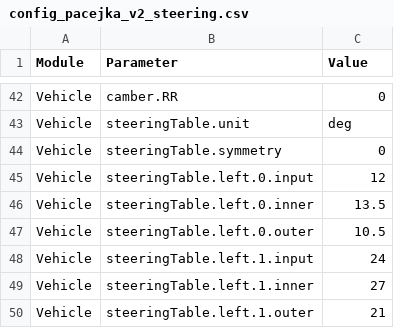
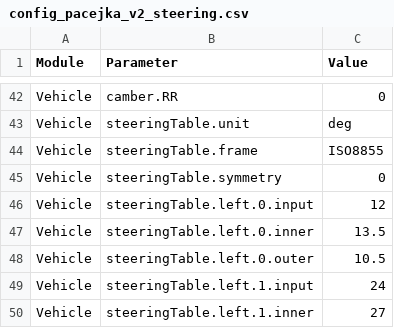
Before and after one commit to PGRacing-Team-Vehicle-Perfomance/laptime_simulator, a CSV file: config_pacejka_v2_steering.csv, drawn as a sheet; only a part is shown, gaps mark what is left out; the shorter side is filled out with more unchanged rows.

Commit message:
make steeringTable frame configurable via internal/external pattern

```diff
--- a/config_pacejka_v2_steering.csv
+++ b/config_pacejka_v2_steering.csv
@@ -43,2 +43,3 @@ Vehicle,camber.RR,0
 Vehicle,steeringTable.unit,deg
+Vehicle,steeringTable.frame,ISO8855
 Vehicle,steeringTable.symmetry,0
```
Also changed, not shown: 6 other files.
